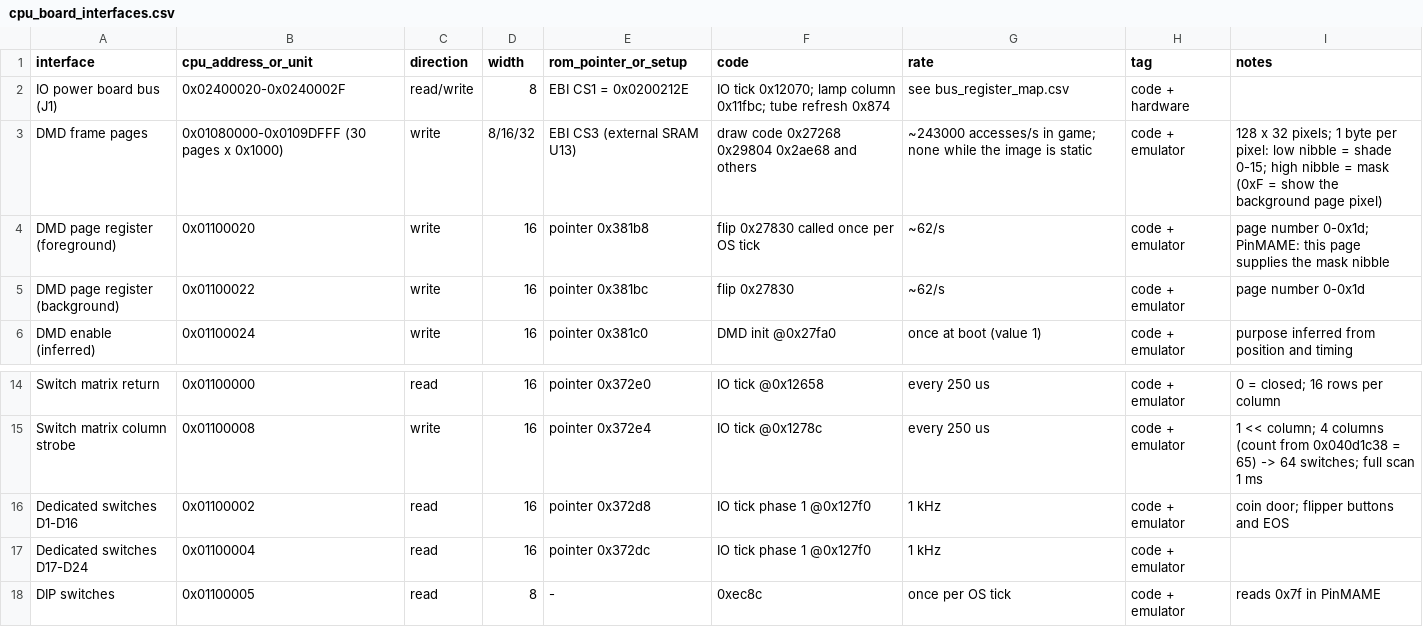
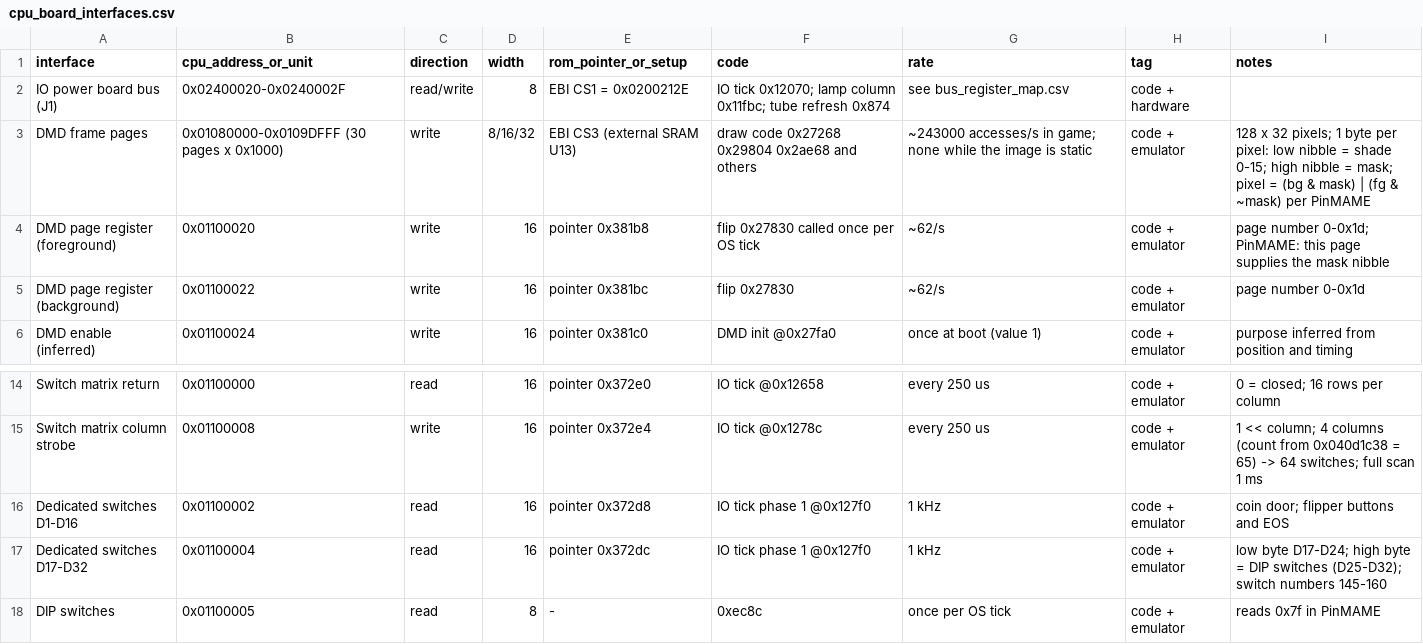
Before and after one commit to Ashram56/Tron-Legacy-LE-ROM-Decryption, a CSV file: io/bus/cpu_board_interfaces.csv, drawn as a sheet; only a part is shown, gaps mark what is left out.

```diff
--- a/io/bus/cpu_board_interfaces.csv
+++ b/io/bus/cpu_board_interfaces.csv
@@ -2,3 +2,3 @@ interface,cpu_address_or_unit,direction,width,rom_pointer_or_setup,code,rate,tag
 IO power board bus (J1),0x02400020-0x0240002F,read/write,8,EBI CS1 = 0x0200212E,IO tick 0x12070; lamp column 0x11fbc; tube refresh 0x874,see bus_register_map.csv,code + hardware,
-DMD frame pages,0x01080000-0x0109DFFF (30 pages x 0x1000),write,8/16/32,EBI CS3 (external SRAM U13),draw code 0x27268 0x29804 0x2ae68 and others,~243000 accesses/s in game; none while the image is static,code + emulator,128 x 32 pixels; 1 byte per pixel: low nibble = shade 0-15; high nibble = mask (0xF = show the background page pixel)
+DMD frame pages,0x01080000-0x0109DFFF (30 pages x 0x1000),write,8/16/32,EBI CS3 (external SRAM U13),draw code 0x27268 0x29804 0x2ae68 and others,~243000 accesses/s in game; none while the image is static,code + emulator,128 x 32 pixels; 1 byte per pixel: low nibble = shade 0-15; high nibble = mask; pixel = (bg & mask) | (fg & ~mask) per PinMAME
 DMD page register (foreground),0x01100020,write,16,pointer 0x381b8,flip 0x27830 called once per OS tick,~62/s,code + emulator,page number 0-0x1d; PinMAME: this page supplies the mask nibble
@@ -16,3 +16,3 @@ Switch matrix column strobe,0x01100008,write,16,pointer 0x372e4,IO tick @0x1278c
 Dedicated switches D1-D16,0x01100002,read,16,pointer 0x372d8,IO tick phase 1 @0x127f0,1 kHz,code + emulator,coin door; flipper buttons and EOS
-Dedicated switches D17-D24,0x01100004,read,16,pointer 0x372dc,IO tick phase 1 @0x127f0,1 kHz,code + emulator,
+Dedicated switches D17-D32,0x01100004,read,16,pointer 0x372dc,IO tick phase 1 @0x127f0,1 kHz,code + emulator,low byte D17-D24; high byte = DIP switches (D25-D32); switch numbers 145-160
 DIP switches,0x01100005,read,8,-,0xec8c,once per OS tick,code + emulator,reads 0x7f in PinMAME
```
Also changed, not shown: io/bus/timing_measurements.csv, 4 other files.
